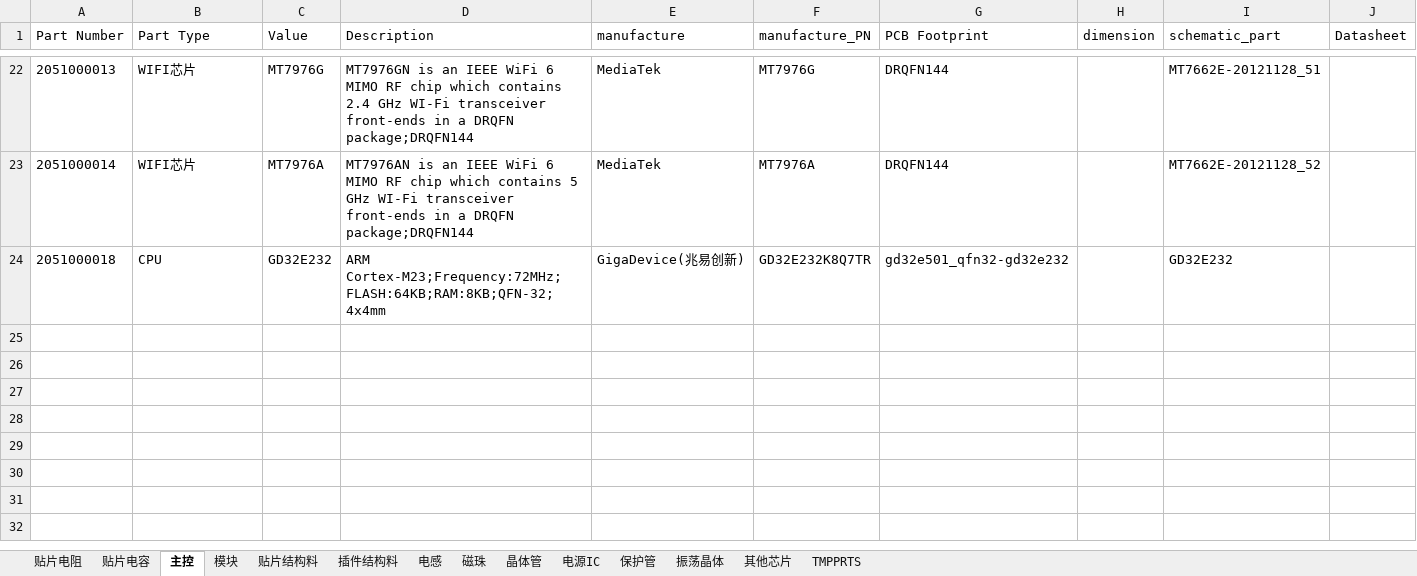
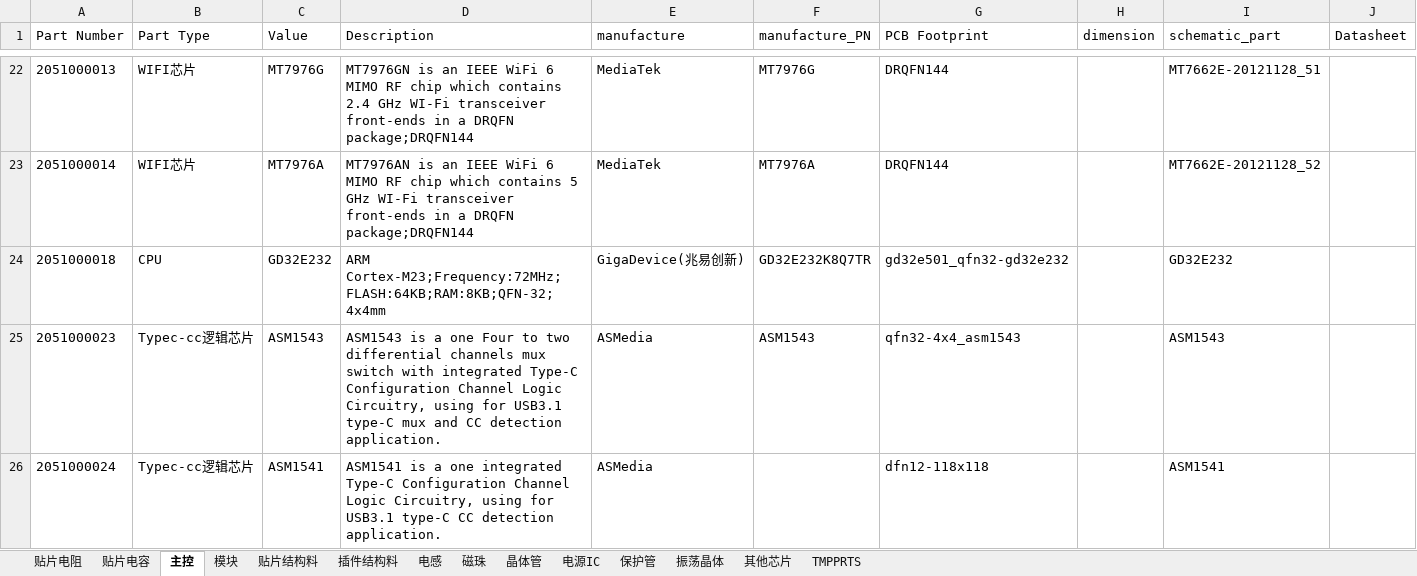
Before and after one commit to wuyunyang/Cadence_Lib, an Excel workbook: WyyComponentDatabase.xlsx, sheet 主控, drawn as a sheet; only a part is shown, gaps mark what is left out; values as stored, in another font and other column widths than the file's, no borders; conditional formats not drawn; the diff names each change by its address in the sheet, - before the commit and + after, or states it on an @@ line.

Commit message:
add new part

```diff
--- a/WyyComponentDatabase.xlsx (sheet 主控)
+++ b/WyyComponentDatabase.xlsx (sheet 主控)
+row 25: 2051000023 | Typec-cc逻辑芯片 | ASM1543 | ASM1543 is a one Four to two differential channels mux switch with integrated Type-C Configuration Channel Logic Circuitry, using for USB3.1 type-C mux and CC detection application. | ASMedia | ASM1543 | qfn32-4x4_asm1543 |  | ASM1543
+row 26: 2051000024 | Typec-cc逻辑芯片 | ASM1541 | ASM1541 is a one integrated Type-C Configuration Channel Logic Circuitry, using for USB3.1 type-C CC detection application. | ASMedia |  | dfn12-118x118 |  | ASM1541
```
Also changed, not shown: sheet 贴片电容, sheet 保护管, 10 other files.
